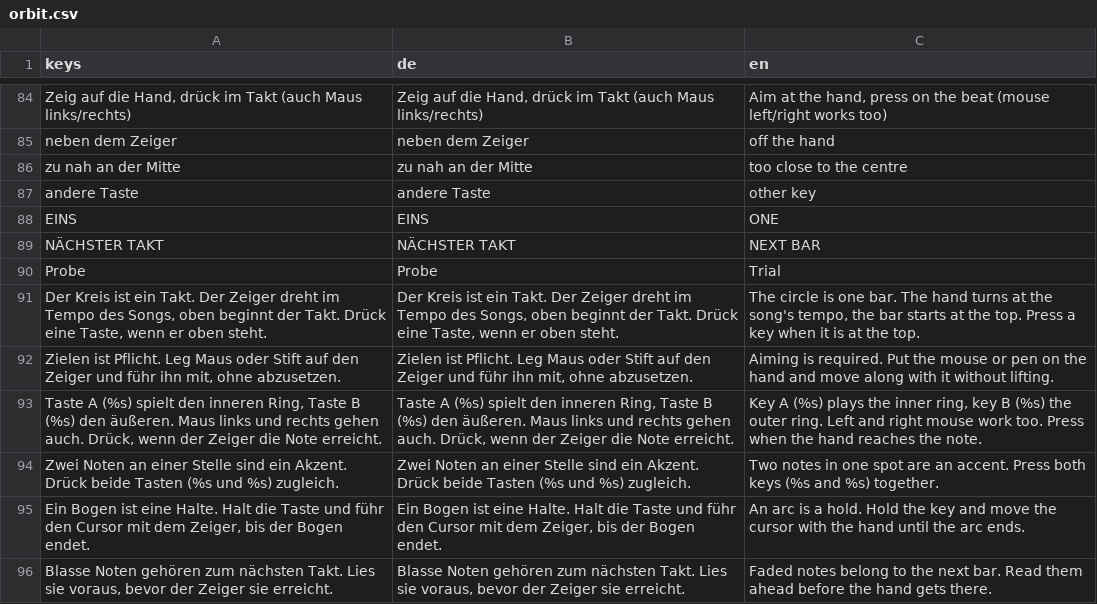
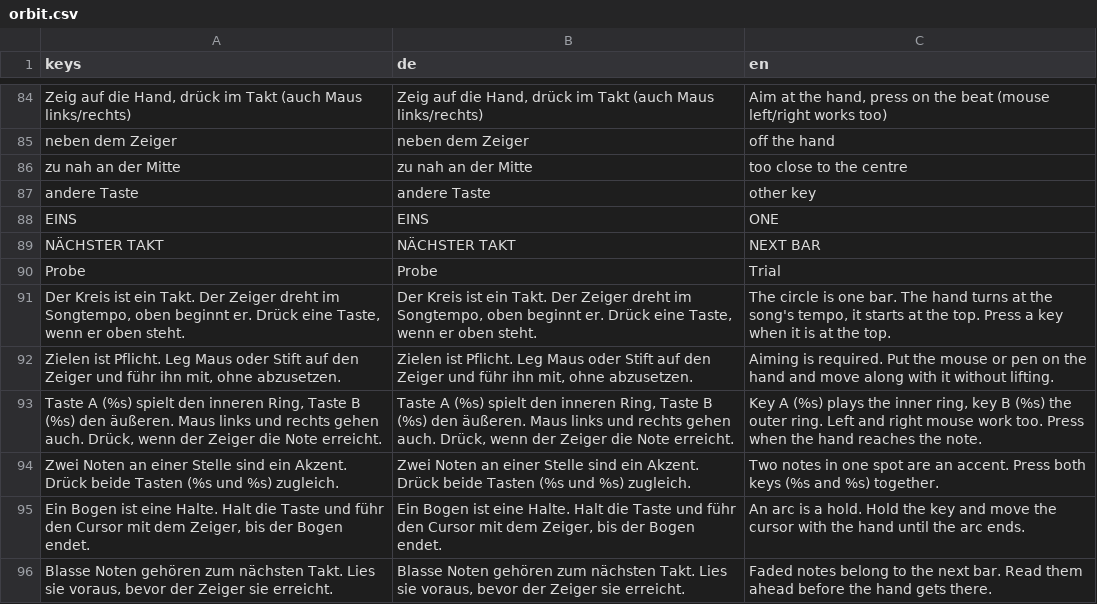
Before and after one commit to Vyrenbusiness-source/TETHRA, a CSV file: translations/orbit.csv, drawn as a sheet; only a part is shown, gaps mark what is left out.

```diff
--- a/translations/orbit.csv
+++ b/translations/orbit.csv
@@ -93,3 +93,3 @@ NÄCHSTER TAKT,NÄCHSTER TAKT,NEXT BAR
 Probe,Probe,Trial
-"Der Kreis ist ein Takt. Der Zeiger dreht im Tempo des Songs, oben beginnt der Takt. Drück eine Taste, wenn er oben steht.","Der Kreis ist ein Takt. Der Zeiger dreht im Tempo des Songs, oben beginnt der Takt. Drück eine Taste, wenn er oben steht.","The circle is one bar. The hand turns at the song's tempo, the bar starts at the top. Press a key when it is at the top."
+"Der Kreis ist ein Takt. Der Zeiger dreht im Songtempo, oben beginnt er. Drück eine Taste, wenn er oben steht.","Der Kreis ist ein Takt. Der Zeiger dreht im Songtempo, oben beginnt er. Drück eine Taste, wenn er oben steht.","The circle is one bar. The hand turns at the song's tempo, it starts at the top. Press a key when it is at the top."
 "Zielen ist Pflicht. Leg Maus oder Stift auf den Zeiger und führ ihn mit, ohne abzusetzen.","Zielen ist Pflicht. Leg Maus oder Stift auf den Zeiger und führ ihn mit, ohne abzusetzen.",Aiming is required. Put the mouse or pen on the hand and move along with it without lifting.
```
Also changed, not shown: 1 other file.
